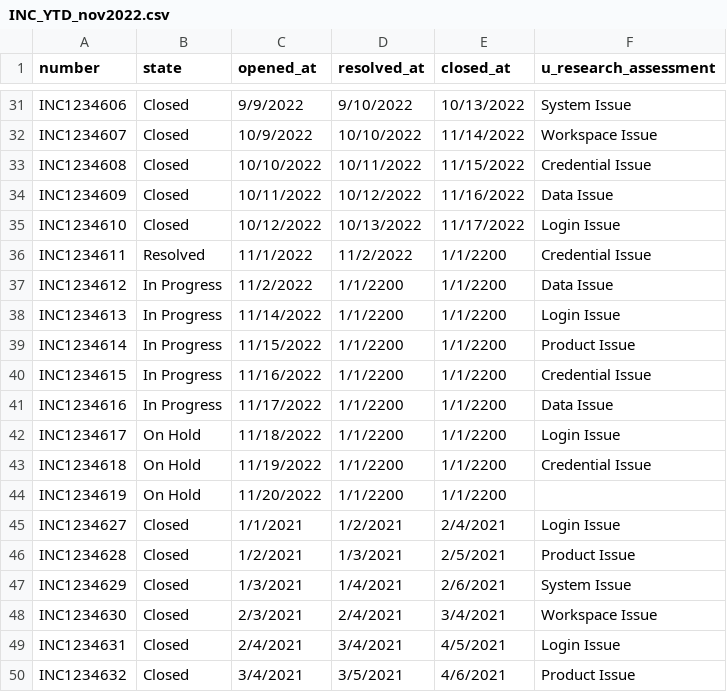
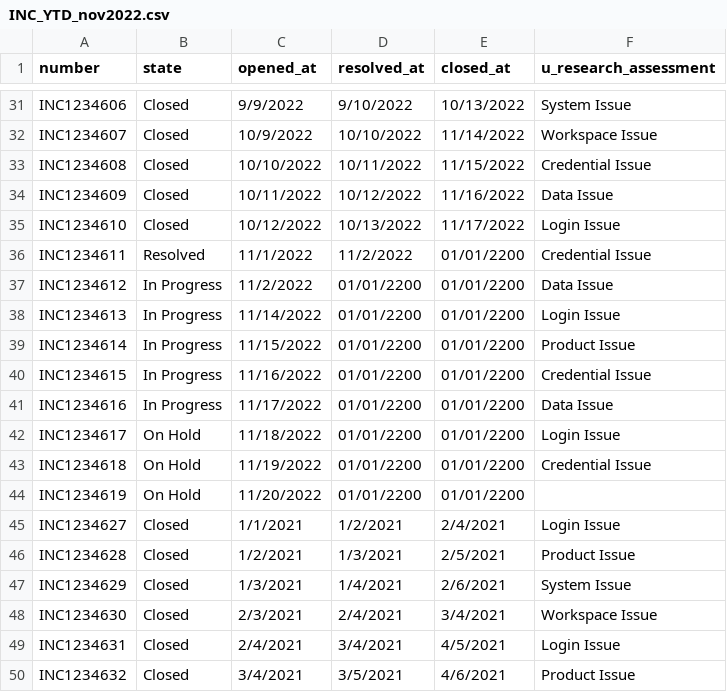
Before and after one commit to cH000k/python, a CSV file: INC_YTD_nov2022.csv, drawn as a sheet; only a part is shown, gaps mark what is left out.

```diff
--- a/INC_YTD_nov2022.csv
+++ b/INC_YTD_nov2022.csv
@@ -35,11 +35,11 @@ INC1234609,Closed,10/11/2022,10/12/2022,11/16/2022,Data Issue
 INC1234610,Closed,10/12/2022,10/13/2022,11/17/2022,Login Issue
-INC1234611,Resolved,11/1/2022,11/2/2022,1/1/2200,Credential Issue
-INC1234612,In Progress,11/2/2022,1/1/2200,1/1/2200,Data Issue
-INC1234613,In Progress,11/14/2022,1/1/2200,1/1/2200,Login Issue
-INC1234614,In Progress,11/15/2022,1/1/2200,1/1/2200,Product Issue
-INC1234615,In Progress,11/16/2022,1/1/2200,1/1/2200,Credential Issue
-INC1234616,In Progress,11/17/2022,1/1/2200,1/1/2200,Data Issue
-INC1234617,On Hold,11/18/2022,1/1/2200,1/1/2200,Login Issue
-INC1234618,On Hold,11/19/2022,1/1/2200,1/1/2200,Credential Issue
-INC1234619,On Hold,11/20/2022,1/1/2200,1/1/2200,
+INC1234611,Resolved,11/1/2022,11/2/2022,01/01/2200,Credential Issue
+INC1234612,In Progress,11/2/2022,01/01/2200,01/01/2200,Data Issue
+INC1234613,In Progress,11/14/2022,01/01/2200,01/01/2200,Login Issue
+INC1234614,In Progress,11/15/2022,01/01/2200,01/01/2200,Product Issue
+INC1234615,In Progress,11/16/2022,01/01/2200,01/01/2200,Credential Issue
+INC1234616,In Progress,11/17/2022,01/01/2200,01/01/2200,Data Issue
+INC1234617,On Hold,11/18/2022,01/01/2200,01/01/2200,Login Issue
+INC1234618,On Hold,11/19/2022,01/01/2200,01/01/2200,Credential Issue
+INC1234619,On Hold,11/20/2022,01/01/2200,01/01/2200,
 INC1234627,Closed,1/1/2021,1/2/2021,2/4/2021,Login Issue
```
Also changed, not shown: 1 other file.
